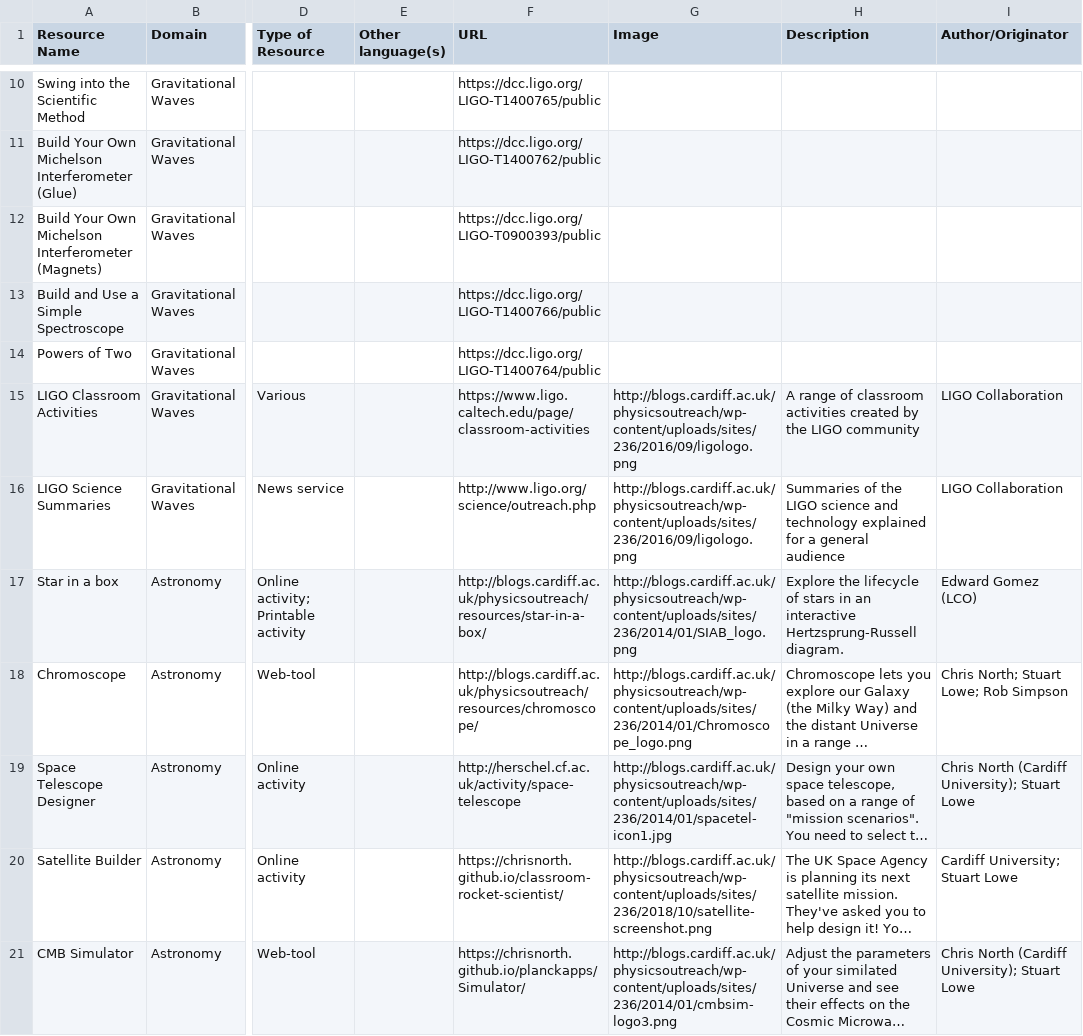
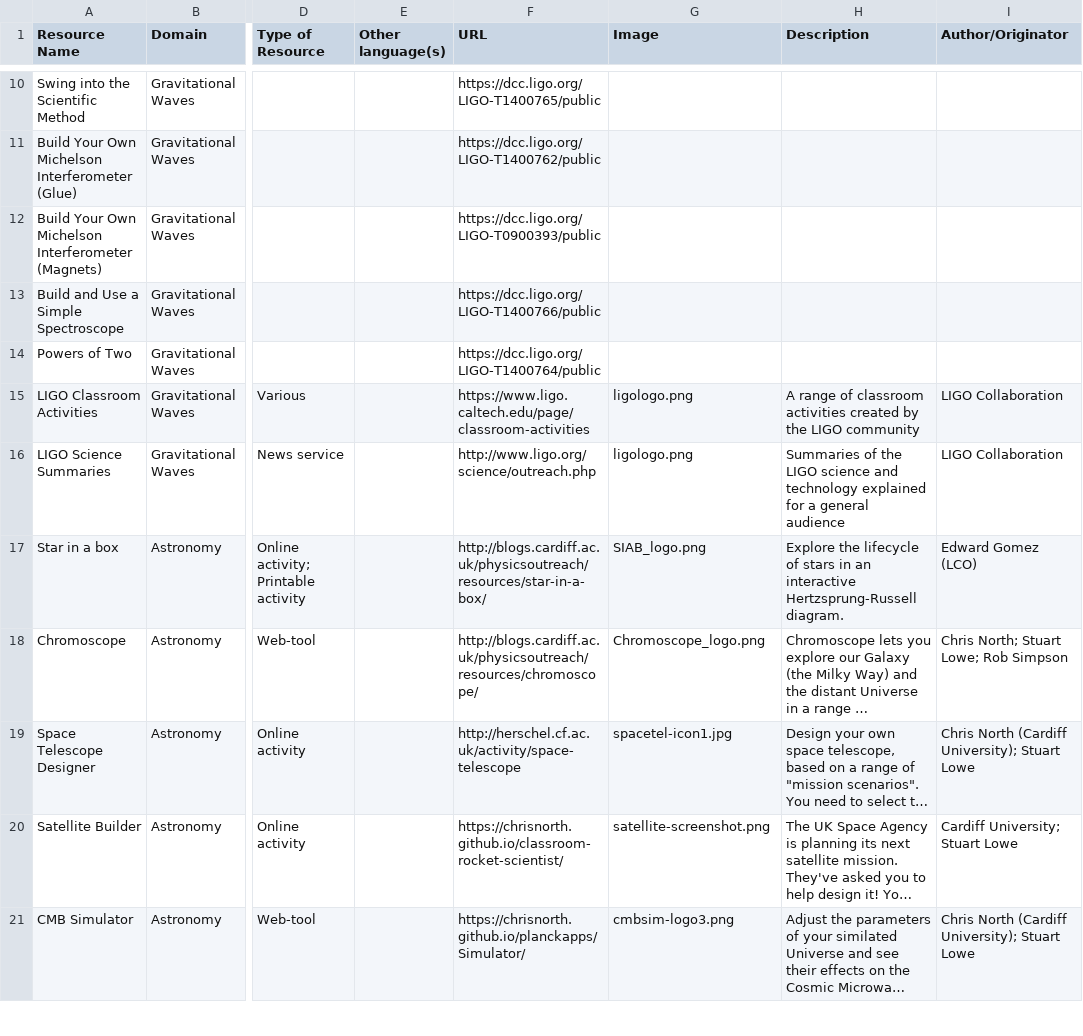
Before and after one commit to cardiffphysics/physx-resources, a CSV file: data/downloaded_table.csv, drawn as a sheet; only a part is shown, gaps mark what is left out; long unchanged cells end in …; the diff covers the shown part only; the diff names each change by its address in the sheet, - before the commit and + after, or states it on an @@ line.

Commit message:
added local images

```diff
--- a/data/downloaded_table.csv
+++ b/data/downloaded_table.csv
-G15:G16 (Image): http://blogs.cardiff.ac.uk/physicsoutreach/wp-content/uploads/sites/236/2016/09/ligologo.png
+G15:G16 (Image): ligologo.png
-G17 (Image): http://blogs.cardiff.ac.uk/physicsoutreach/wp-content/uploads/sites/236/2014/01/SIAB_logo.png
+G17 (Image): SIAB_logo.png
-G18 (Image): http://blogs.cardiff.ac.uk/physicsoutreach/wp-content/uploads/sites/236/2014/01/Chromoscope_logo.png
+G18 (Image): Chromoscope_logo.png
-G19 (Image): http://blogs.cardiff.ac.uk/physicsoutreach/wp-content/uploads/sites/236/2014/01/spacetel-icon1.jpg
+G19 (Image): spacetel-icon1.jpg
-G20 (Image): http://blogs.cardiff.ac.uk/physicsoutreach/wp-content/uploads/sites/236/2018/10/satellite-screenshot.png
+G20 (Image): satellite-screenshot.png
-G21 (Image): http://blogs.cardiff.ac.uk/physicsoutreach/wp-content/uploads/sites/236/2014/01/cmbsim-logo3.png
+G21 (Image): cmbsim-logo3.png
```
Also changed, not shown: 33 edited cells elsewhere in this file, data/resources_table.csv, 36 other files.
